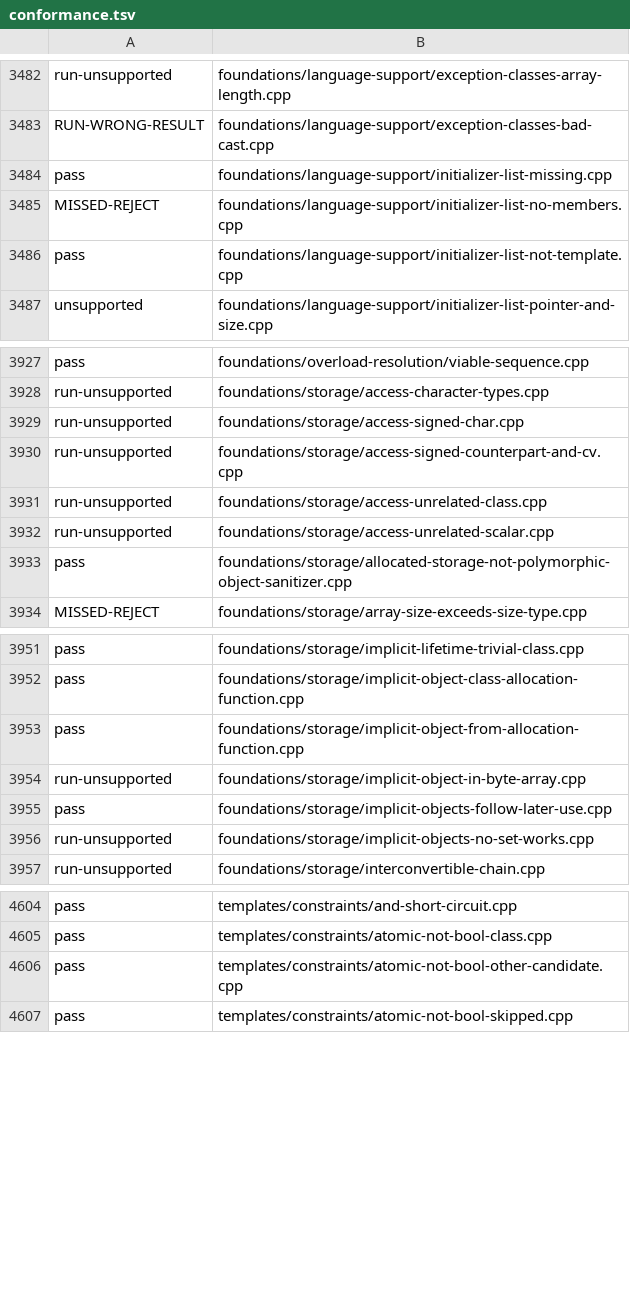
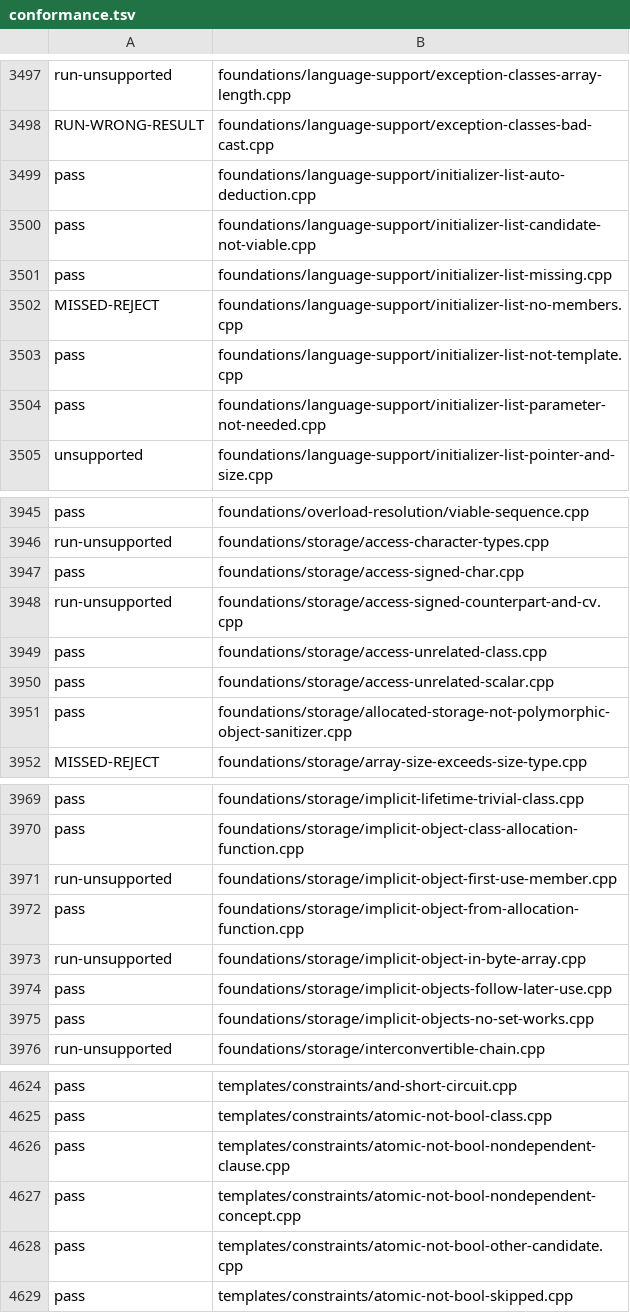
Before and after one commit to sempuki/tidal, a TSV file: reports/clean-room/rust-frontend/conformance.tsv, drawn as a sheet; only a part is shown, gaps mark what is left out; the diff covers the shown part only.

```diff
--- a/reports/clean-room/rust-frontend/conformance.tsv
+++ b/reports/clean-room/rust-frontend/conformance.tsv
@@ -3483,2 +3498,4 @@ run-unsupported	foundations/language-support/exception-classes-array-length.cpp
 RUN-WRONG-RESULT	foundations/language-support/exception-classes-bad-cast.cpp
+pass	foundations/language-support/initializer-list-auto-deduction.cpp
+pass	foundations/language-support/initializer-list-candidate-not-viable.cpp
 pass	foundations/language-support/initializer-list-missing.cpp
@@ -3486,2 +3503,3 @@ MISSED-REJECT	foundations/language-support/initializer-list-no-members.cpp
 pass	foundations/language-support/initializer-list-not-template.cpp
+pass	foundations/language-support/initializer-list-parameter-not-needed.cpp
 unsupported	foundations/language-support/initializer-list-pointer-and-size.cpp
@@ -3928,6 +3946,6 @@ pass	foundations/overload-resolution/viable-sequence.cpp
 run-unsupported	foundations/storage/access-character-types.cpp
-run-unsupported	foundations/storage/access-signed-char.cpp
+pass	foundations/storage/access-signed-char.cpp
 run-unsupported	foundations/storage/access-signed-counterpart-and-cv.cpp
-run-unsupported	foundations/storage/access-unrelated-class.cpp
-run-unsupported	foundations/storage/access-unrelated-scalar.cpp
+pass	foundations/storage/access-unrelated-class.cpp
+pass	foundations/storage/access-unrelated-scalar.cpp
 pass	foundations/storage/allocated-storage-not-polymorphic-object-sanitizer.cpp
@@ -3952,2 +3970,3 @@ pass	foundations/storage/implicit-lifetime-trivial-class.cpp
 pass	foundations/storage/implicit-object-class-allocation-function.cpp
+run-unsupported	foundations/storage/implicit-object-first-use-member.cpp
 pass	foundations/storage/implicit-object-from-allocation-function.cpp
@@ -3955,3 +3974,3 @@ run-unsupported	foundations/storage/implicit-object-in-byte-array.cpp
 pass	foundations/storage/implicit-objects-follow-later-use.cpp
-run-unsupported	foundations/storage/implicit-objects-no-set-works.cpp
+pass	foundations/storage/implicit-objects-no-set-works.cpp
 run-unsupported	foundations/storage/interconvertible-chain.cpp
@@ -4605,2 +4625,4 @@ pass	templates/constraints/and-short-circuit.cpp
 pass	templates/constraints/atomic-not-bool-class.cpp
+pass	templates/constraints/atomic-not-bool-nondependent-clause.cpp
+pass	templates/constraints/atomic-not-bool-nondependent-concept.cpp
 pass	templates/constraints/atomic-not-bool-other-candidate.cpp
```
Also changed, not shown: 17 added rows and 2 edited cells elsewhere in this file, 4 other files.
